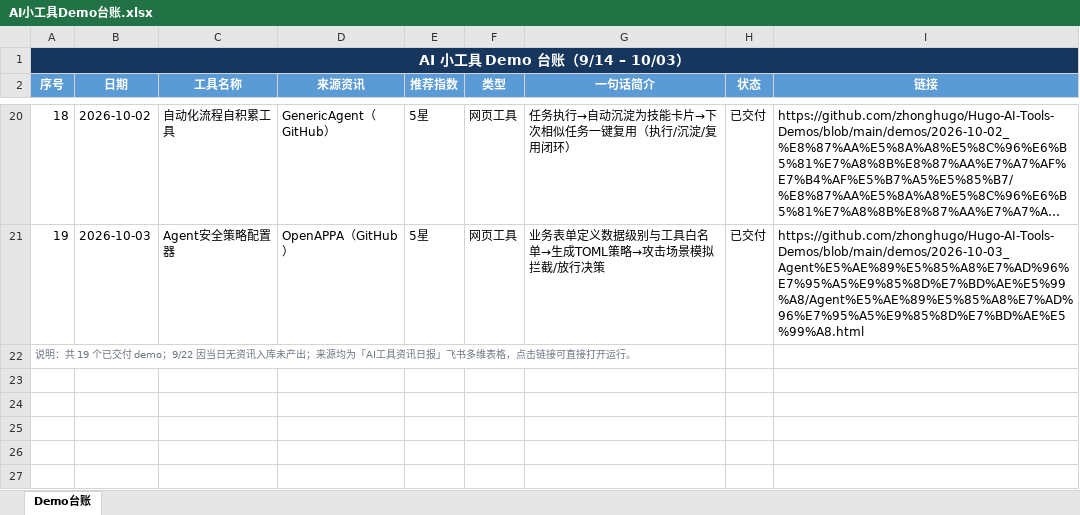
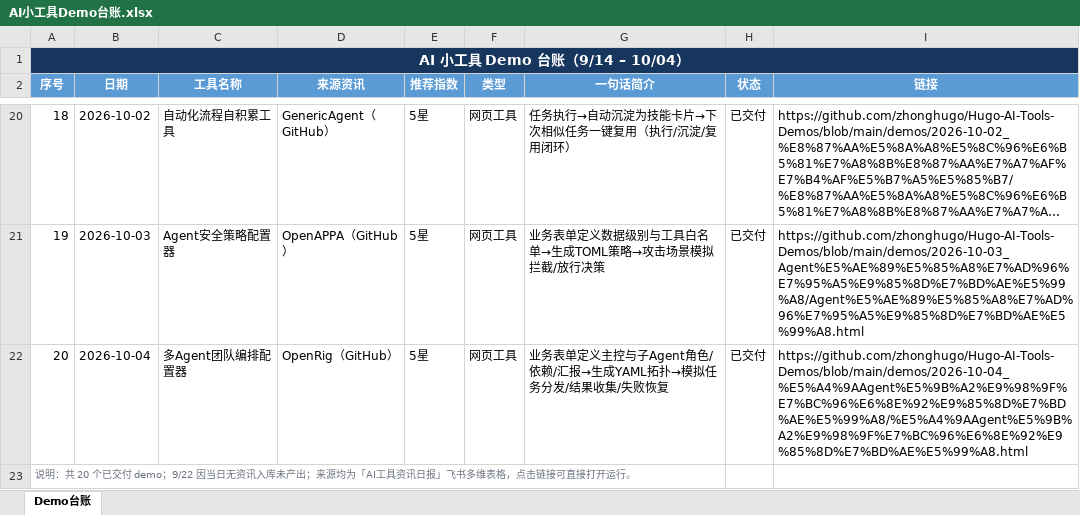
Before and after one commit to zhonghugo/Hugo-AI-Tools-Demos, an Excel workbook: demos/作品集总览/AI小工具Demo台账.xlsx, sheet Demo台账, drawn as a sheet; only a part is shown, gaps mark what is left out; long unchanged cells end in …; values as stored, in another font and other column widths than the file's, no borders; the diff names each change by its address in the sheet, - before the commit and + after, or states it on an @@ line.

Commit message:
10/04 多Agent团队编排配置器 demo

```diff
--- a/demos/作品集总览/AI小工具Demo台账.xlsx (sheet Demo台账)
+++ b/demos/作品集总览/AI小工具Demo台账.xlsx (sheet Demo台账)
@@ column A (序号) renumbered from row 1 down @@
+row 22: 20 | 2026-10-04 | 多Agent团队编排配置器 | OpenRig（GitHub） | 5星 | 网页工具 | 业务表单定义主控与子Agent角色/依赖/汇报→生成YAML拓扑→模拟任务分发/结果收集/失败恢复 | 已交付 | https://github.com/zhonghugo/Hugo-AI-Tools-Demos/blob/main/demos/2026-10-04_%E5%A4%9AAgent%E5%9B%A2%E9%98%9F%E7%BC%96%E6%8E%92%E9%85%8D%E7%BD%AE%E5%99%A8/%E5%A4%9AAgent%E5%9B%A2%E9%98%9F%E7%BC%96%E6%8E%92%E9%85%8D%E7%BD%AE%E5%99%A8.html
```
Also changed, not shown: 4 other files.
